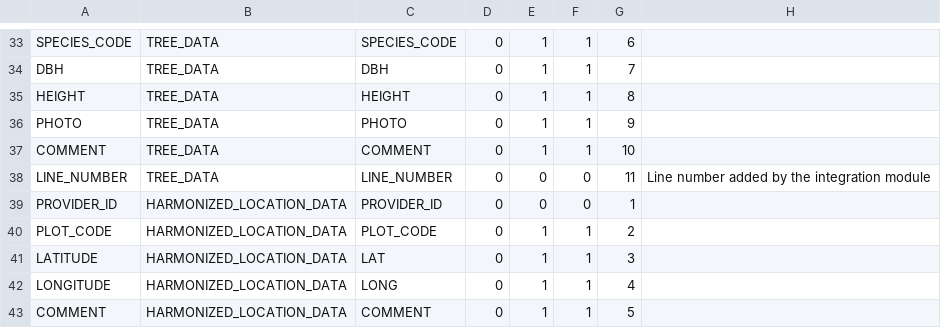
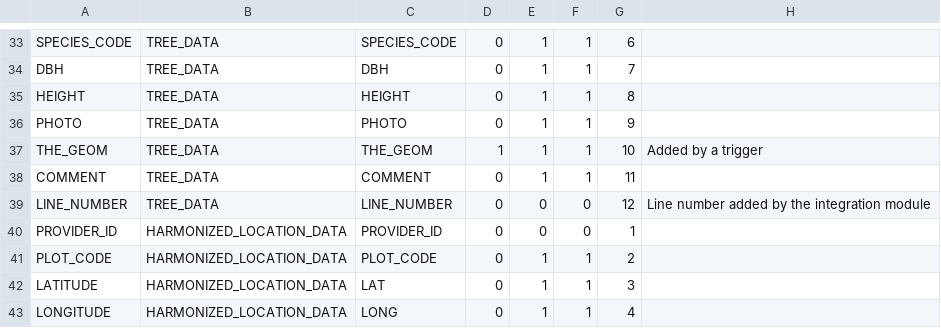
Before and after one commit to IGNF/ogam, a CSV file: Bases SQL/Metadata/table_field.csv, drawn as a sheet; only a part is shown, gaps mark what is left out; the shorter side is filled out with more unchanged rows.

Commit message:
RTM-90 / OGAM-202 : Création de couches de résultats pour les représentations géométriques éventuelles des autres tables que la table des localisations

```diff
--- a/Bases SQL/Metadata/table_field.csv
+++ b/Bases SQL/Metadata/table_field.csv
@@ -36,4 +36,5 @@ HEIGHT;TREE_DATA;HEIGHT;0;1;1;8;
 PHOTO;TREE_DATA;PHOTO;0;1;1;9;
-COMMENT;TREE_DATA;COMMENT;0;1;1;10;
-LINE_NUMBER;TREE_DATA;LINE_NUMBER;0;0;0;11;Line number added by the integration module
+THE_GEOM;TREE_DATA;THE_GEOM;1;1;1;10;Added by a trigger
+COMMENT;TREE_DATA;COMMENT;0;1;1;11;
+LINE_NUMBER;TREE_DATA;LINE_NUMBER;0;0;0;12;Line number added by the integration module
 PROVIDER_ID;HARMONIZED_LOCATION_DATA;PROVIDER_ID;0;0;0;1;
```
Also changed, not shown: Bases SQL/Metadata/field_mapping.csv, Bases SQL/Metadata/form_field.csv, 4 other files.
